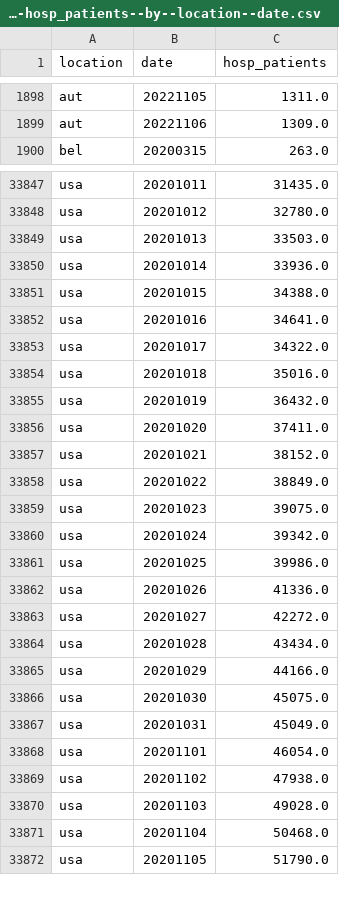
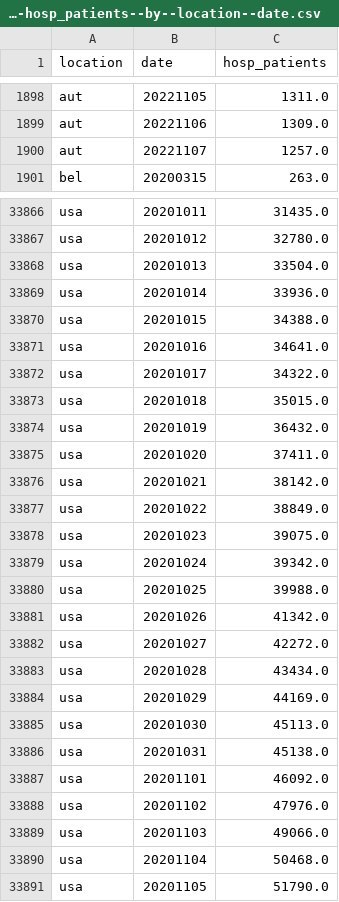
Before and after one commit to open-numbers/ddf--owid--covid_19, a CSV file: ddf--datapoints--hosp_patients--by--location--date.csv, drawn as a sheet; only a part is shown, gaps mark what is left out; the diff covers the shown part only.

```diff
--- a/ddf--datapoints--hosp_patients--by--location--date.csv
+++ b/ddf--datapoints--hosp_patients--by--location--date.csv
@@ -1899,2 +1899,3 @@ aut,20221105,1311.0
 aut,20221106,1309.0
+aut,20221107,1257.0
 bel,20200315,263.0
@@ -33848,3 +33867,3 @@ usa,20201011,31435.0
 usa,20201012,32780.0
-usa,20201013,33503.0
+usa,20201013,33504.0
 usa,20201014,33936.0
@@ -33853,6 +33872,6 @@ usa,20201016,34641.0
 usa,20201017,34322.0
-usa,20201018,35016.0
+usa,20201018,35015.0
 usa,20201019,36432.0
 usa,20201020,37411.0
-usa,20201021,38152.0
+usa,20201021,38142.0
 usa,20201022,38849.0
@@ -33860,12 +33879,12 @@ usa,20201023,39075.0
 usa,20201024,39342.0
-usa,20201025,39986.0
-usa,20201026,41336.0
+usa,20201025,39988.0
+usa,20201026,41342.0
 usa,20201027,42272.0
 usa,20201028,43434.0
-usa,20201029,44166.0
-usa,20201030,45075.0
-usa,20201031,45049.0
-usa,20201101,46054.0
-usa,20201102,47938.0
-usa,20201103,49028.0
+usa,20201029,44169.0
+usa,20201030,45113.0
+usa,20201031,45138.0
+usa,20201101,46092.0
+usa,20201102,47976.0
+usa,20201103,49066.0
 usa,20201104,50468.0
```
Also changed, not shown: 19 added rows and 31 edited cells elsewhere in this file, ddf--datapoints--hosp_patients_per_million--by--location--date.csv, ddf--datapoints--total_boosters--by--location--date.csv, 40 other files.
